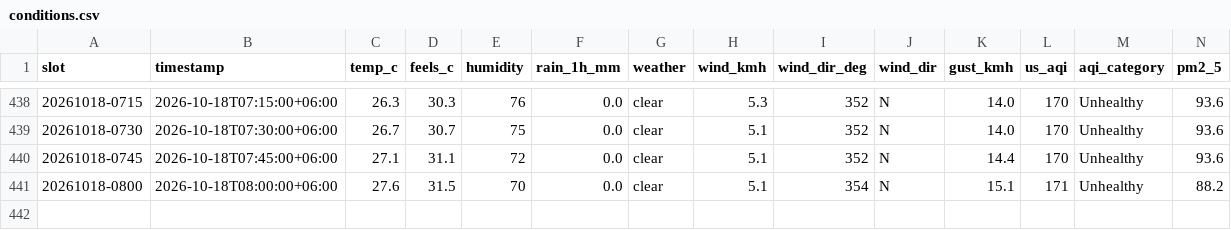
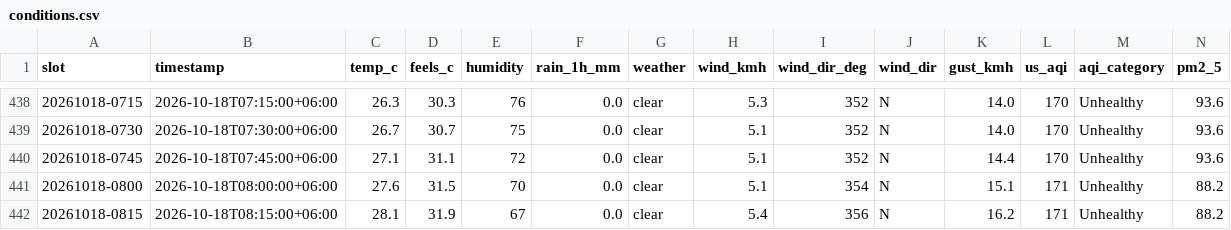
Before and after one commit to wiki-ruhan/Dhaka-Jam-70, a CSV file: data/conditions.csv, drawn as a sheet; only a part is shown, gaps mark what is left out; rows hold the shown columns only; the diff names each change by its address in the sheet, - before the commit and + after, or states it on an @@ line.

```diff
--- a/data/conditions.csv
+++ b/data/conditions.csv
+row 442: 20261018-0815 | 2026-10-18T08:15:00+06:00 | 28.1 | 31.9 | 67 | 0.0 | clear | 5.4 | 356 | N | 16.2 | 171 | Unhealthy | 88.2
```
Also changed, not shown: data/daily/ranking/2026-10-18_ranking.csv, data/daily_summary.csv, 13 other files.
